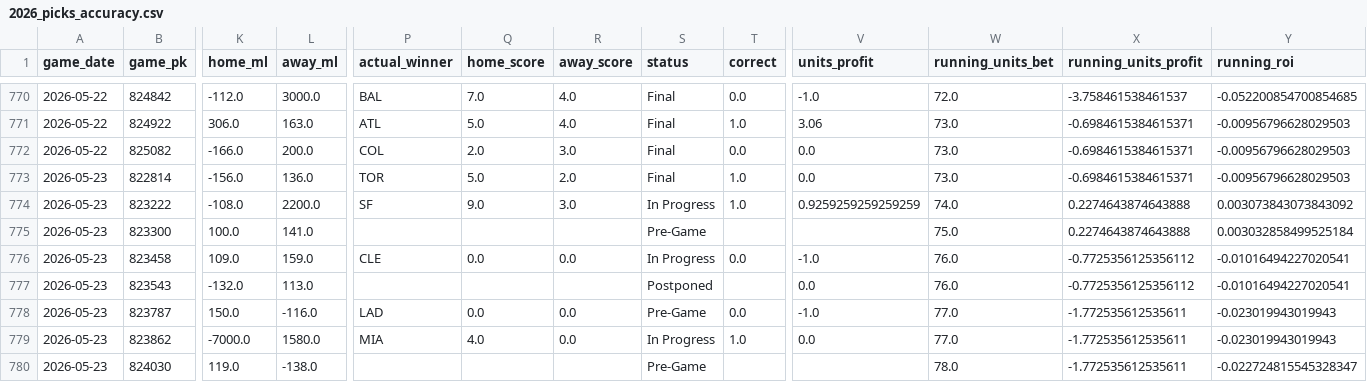
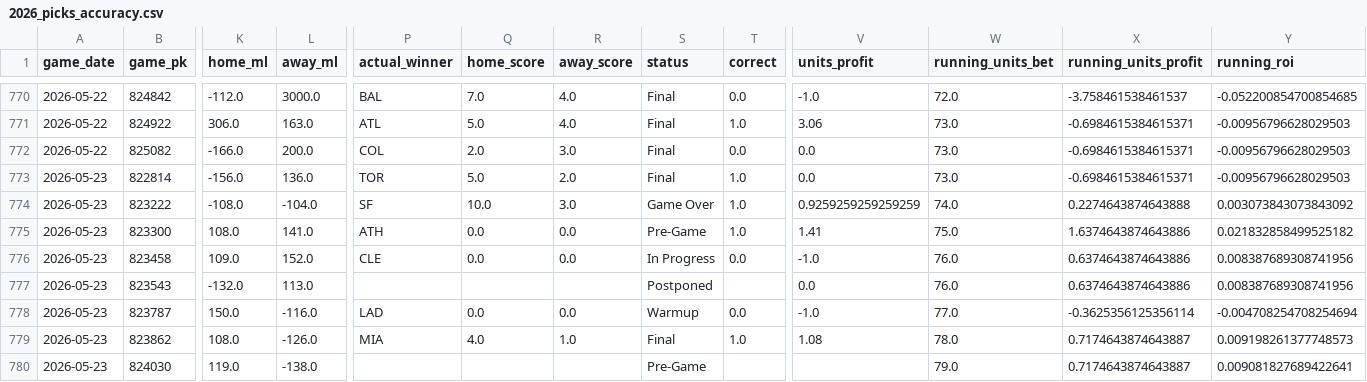
Before and after one commit to tyler-janak/TheBullpenBet, a CSV file: 2026_picks_accuracy.csv, drawn as a sheet; only a part is shown, gaps mark what is left out; the diff covers the shown part only; the diff names each change by its address in the sheet, - before the commit and + after, or states it on an @@ line.

```diff
--- a/2026_picks_accuracy.csv
+++ b/2026_picks_accuracy.csv
-L774 (away_ml): 2200.0
+L774 (away_ml): -104.0
-Q774 (home_score): 9.0
+Q774 (home_score): 10.0
-S774 (status): In Progress
+S774 (status): Game Over
-K775 (home_ml): 100.0
+K775 (home_ml): 108.0
-P775 (actual_winner): (empty)
+P775 (actual_winner): ATH
-Q775 (home_score): (empty)
+Q775 (home_score): 0.0
-R775 (away_score): (empty)
+R775 (away_score): 0.0
-T775 (correct): (empty)
+T775 (correct): 1.0
-V775 (units_profit): (empty)
+V775 (units_profit): 1.41
-X775 (running_units_profit): 0.2274643874643888
+X775 (running_units_profit): 1.6374643874643886
-Y775 (running_roi): 0.003032858499525184
+Y775 (running_roi): 0.021832858499525182
-L776 (away_ml): 159.0
+L776 (away_ml): 152.0
-X776:X777 (running_units_profit): -0.7725356125356112
+X776:X777 (running_units_profit): 0.6374643874643886
-Y776:Y777 (running_roi): -0.01016494227020541
+Y776:Y777 (running_roi): 0.008387689308741956
-S778 (status): Pre-Game
+S778 (status): Warmup
-X778 (running_units_profit): -1.772535612535611
+X778 (running_units_profit): -0.3625356125356114
-Y778 (running_roi): -0.023019943019943
+Y778 (running_roi): -0.004708254708254694
-K779 (home_ml): -7000.0
+K779 (home_ml): 108.0
-L779 (away_ml): 1580.0
+L779 (away_ml): -126.0
-R779 (away_score): 0.0
+R779 (away_score): 1.0
-S779 (status): In Progress
+S779 (status): Final
-V779 (units_profit): 0.0
+V779 (units_profit): 1.08
-W779 (running_units_bet): 77.0
+W779 (running_units_bet): 78.0
-X779:X780 (running_units_profit): -1.772535612535611
+X779:X780 (running_units_profit): 0.7174643874643887
-Y779 (running_roi): -0.023019943019943
+Y779 (running_roi): 0.009198261377748573
-W780 (running_units_bet): 78.0
+W780 (running_units_bet): 79.0
-Y780 (running_roi): -0.022724815545328347
+Y780 (running_roi): 0.009081827689422641
```
Also changed, not shown: 49 edited cells elsewhere in this file, outputs/hitterspitchers_today.csv, outputs/today_bets_to_make.csv, 4 other files.
